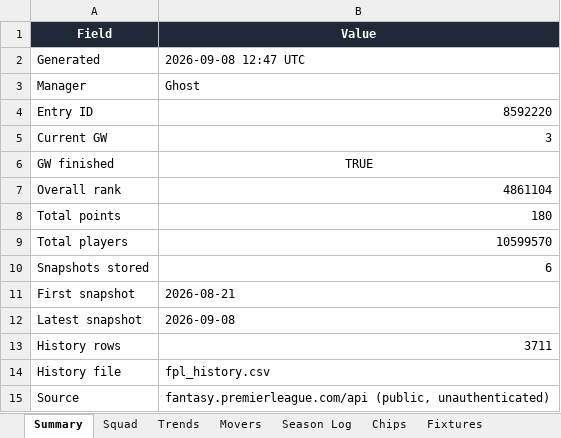
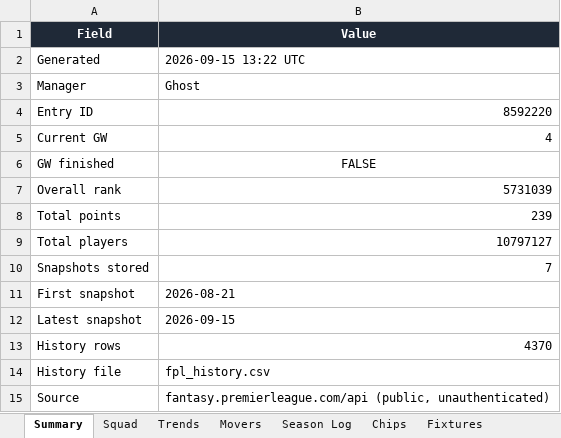
Before and after one commit to therealsammy/fpl, an Excel workbook: fpl_tracker.xlsx, sheet Summary, drawn as a sheet; values as stored, in another font and other column widths than the file's, no borders; the diff names each change by its address in the sheet, - before the commit and + after, or states it on an @@ line.

```diff
--- a/fpl_tracker.xlsx (sheet Summary)
+++ b/fpl_tracker.xlsx (sheet Summary)
-B2 (Value): 2026-09-08 12:47 UTC
+B2 (Value): 2026-09-15 13:22 UTC
-B5 (Value): 3
+B5 (Value): 4
-B6 (Value): TRUE
+B6 (Value): FALSE
-B7 (Value): 4861104
+B7 (Value): 5731039
-B8 (Value): 180
+B8 (Value): 239
-B9 (Value): 10599570
+B9 (Value): 10797127
-B10 (Value): 6
+B10 (Value): 7
-B12 (Value): 2026-09-08
+B12 (Value): 2026-09-15
-B13 (Value): 3711
+B13 (Value): 4370
```
Also changed, not shown: sheet All Players, sheet History, sheet Watchlist, sheet Movers, sheet Trends, sheet Fixtures, 3 more sheets, 6 other files.
